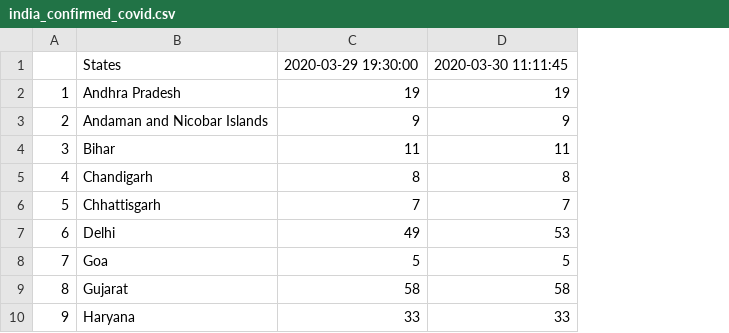
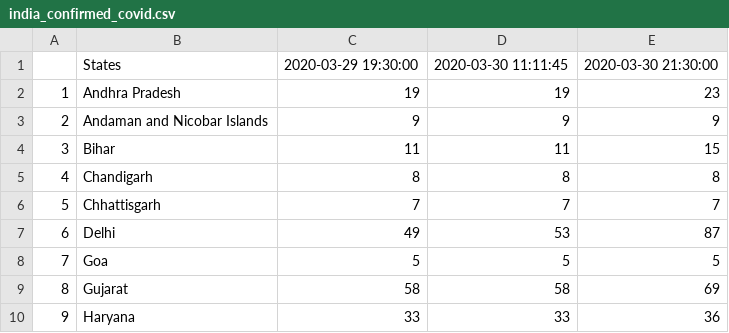
Before and after one commit to anmoledewan/CovidScrapper, a CSV file: CovidScrapper/india_confirmed_covid.csv, drawn as a sheet; only a part is shown; the diff names each change by its address in the sheet, - before the commit and + after, or states it on an @@ line.

Commit message:
data as of 30 march EOD

```diff
--- a/CovidScrapper/india_confirmed_covid.csv
+++ b/CovidScrapper/india_confirmed_covid.csv
+column E, rows 1-10: 2020-03-30 21:30:00 | 23 | 9 | 15 | 8 | 7 | 87 | 5 | 69 | 36
```
Also changed, not shown: CovidScrapper/india_death_covid.csv, CovidScrapper/india_recovered_covid.csv.
